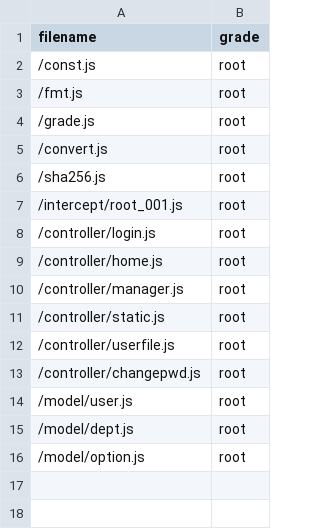
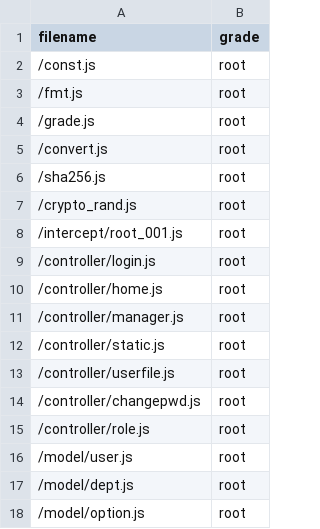
Before and after one commit to linlexing/dbgo, a CSV file: repository/root/_pd/lx_package/data.csv, drawn as a sheet; the diff names each change by its address in the sheet, - before the commit and + after, or states it on an @@ line.

```diff
--- a/repository/root/_pd/lx_package/data.csv
+++ b/repository/root/_pd/lx_package/data.csv
+row 7: /crypto_rand.js | root
+row 15: /controller/role.js | root
```
Also changed, not shown: repository/root/_pd/lx_element/data.csv, 28 other files.
